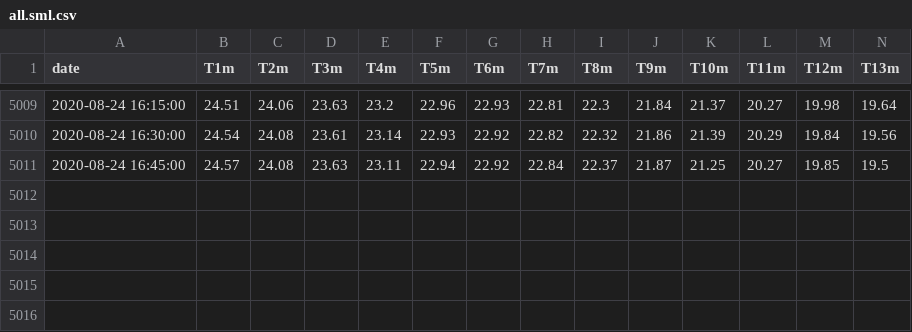
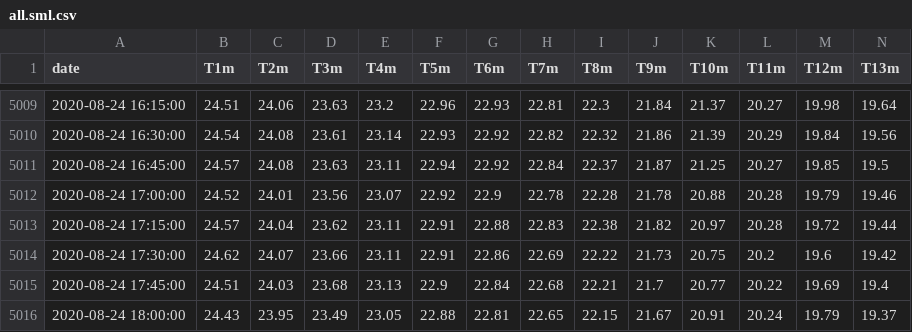
Before and after one commit to plattsBuoy/plattsBuoy.github.io, a CSV file: all.sml.csv, drawn as a sheet; only a part is shown, gaps mark what is left out; rows hold the shown columns only; the diff names each change by its address in the sheet, - before the commit and + after, or states it on an @@ line.

```diff
--- a/all.sml.csv
+++ b/all.sml.csv
+row 5012: 2020-08-24 17:00:00 | 24.52 | 24.01 | 23.56 | 23.07 | 22.92 | 22.9 | 22.78 | 22.28 | 21.78 | 20.88 | 20.28 | 19.79 | 19.46
+row 5013: 2020-08-24 17:15:00 | 24.57 | 24.04 | 23.62 | 23.11 | 22.91 | 22.88 | 22.83 | 22.38 | 21.82 | 20.97 | 20.28 | 19.72 | 19.44
+row 5014: 2020-08-24 17:30:00 | 24.62 | 24.07 | 23.66 | 23.11 | 22.91 | 22.86 | 22.69 | 22.22 | 21.73 | 20.75 | 20.2 | 19.6 | 19.42
+row 5015: 2020-08-24 17:45:00 | 24.51 | 24.03 | 23.68 | 23.13 | 22.9 | 22.84 | 22.68 | 22.21 | 21.7 | 20.77 | 20.22 | 19.69 | 19.4
+row 5016: 2020-08-24 18:00:00 | 24.43 | 23.95 | 23.49 | 23.05 | 22.88 | 22.81 | 22.65 | 22.15 | 21.67 | 20.91 | 20.24 | 19.79 | 19.37
```
Also changed, not shown: last7.sml.csv, last7.valcour.csv, 33 other files.
